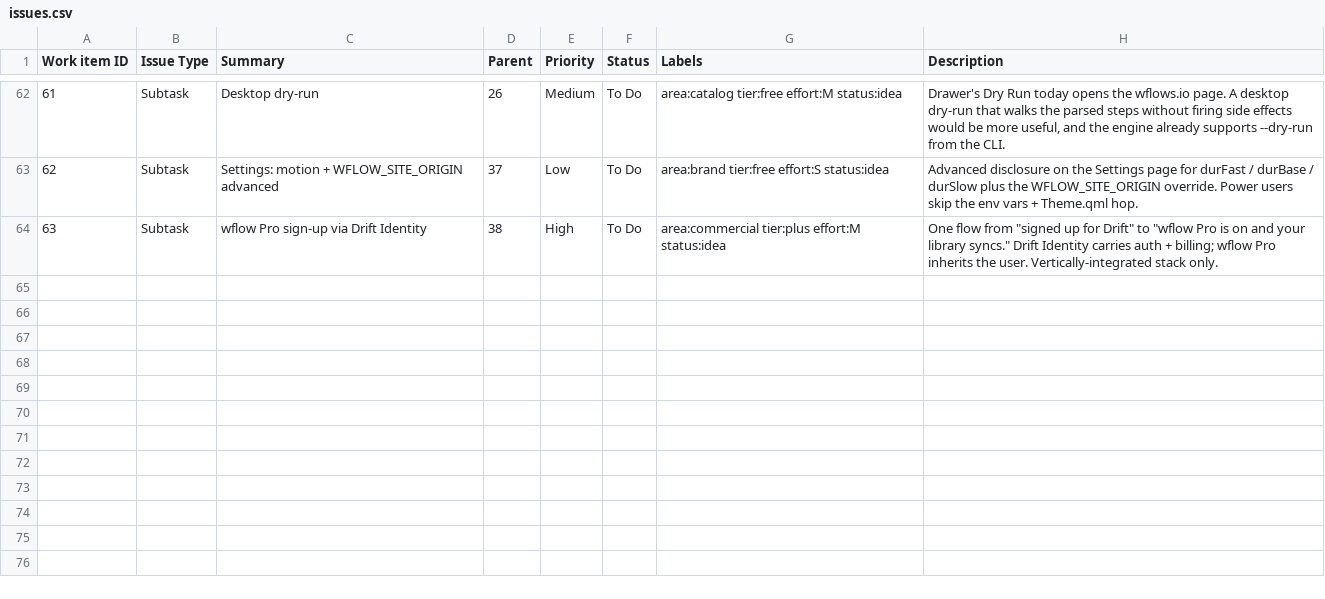
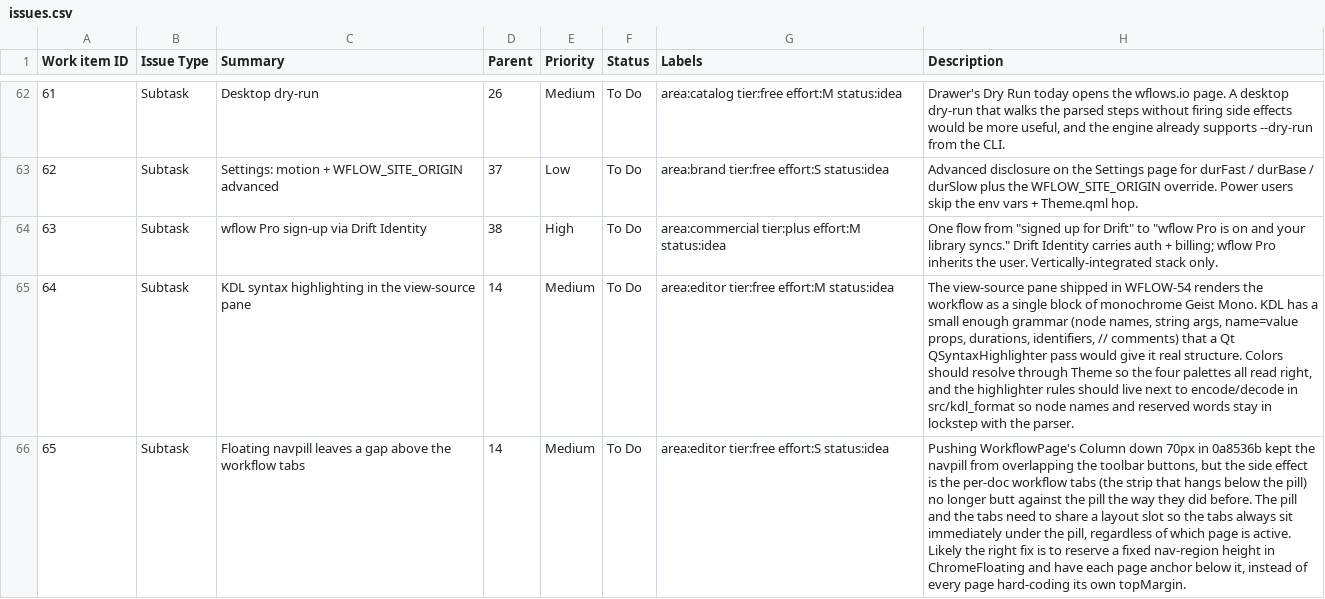
Before and after one commit to cushycush/wflow, a CSV file: scripts/jira/issues.csv, drawn as a sheet; only a part is shown, gaps mark what is left out; the diff names each change by its address in the sheet, - before the commit and + after, or states it on an @@ line.

Commit message:
ACTIVE.md handoff + WFLOW-64/65 follow-ups in the CSV
View-source pane is shipped and smoke-tested. Two cosmetic follow-ups
fell out of the review and are now WFLOW-64 (KDL syntax highlighting)
and WFLOW-65 (navpill / workflow-tabs alignment regression), both
parented to the Canvas task.

Refs: WFLOW-8

```diff
--- a/scripts/jira/issues.csv
+++ b/scripts/jira/issues.csv
+row 65: 64 | Subtask | KDL syntax highlighting in the view-source pane | 14 | Medium | To Do | area:editor tier:free effort:M status:idea | The view-source pane shipped in WFLOW-54 renders the workflow as a single block of monochrome Geist Mono. KDL has a small enough grammar (node names, string args, name=value props, durations, identifiers, // comments) that a Qt QSyntaxHighlighter pass would give it real structure. Colors should resolve through Theme so the four palettes all read right, and the highlighter rules should live next to encode/decode in src/kdl_format so node names and reserved words stay in lockstep with the parser.
+row 66: 65 | Subtask | Floating navpill leaves a gap above the workflow tabs | 14 | Medium | To Do | area:editor tier:free effort:S status:idea | Pushing WorkflowPage's Column down 70px in 0a8536b kept the navpill from overlapping the toolbar buttons, but the side effect is the per-doc workflow tabs (the strip that hangs below the pill) no longer butt against the pill the way they did before. The pill and the tabs need to share a layout slot so the tabs always sit immediately under the pill, regardless of which page is active. Likely the right fix is to reserve a fixed nav-region height in ChromeFloating and have each page anchor below it, instead of every page hard-coding its own topMargin.
```
Also changed, not shown: 1 other file.
